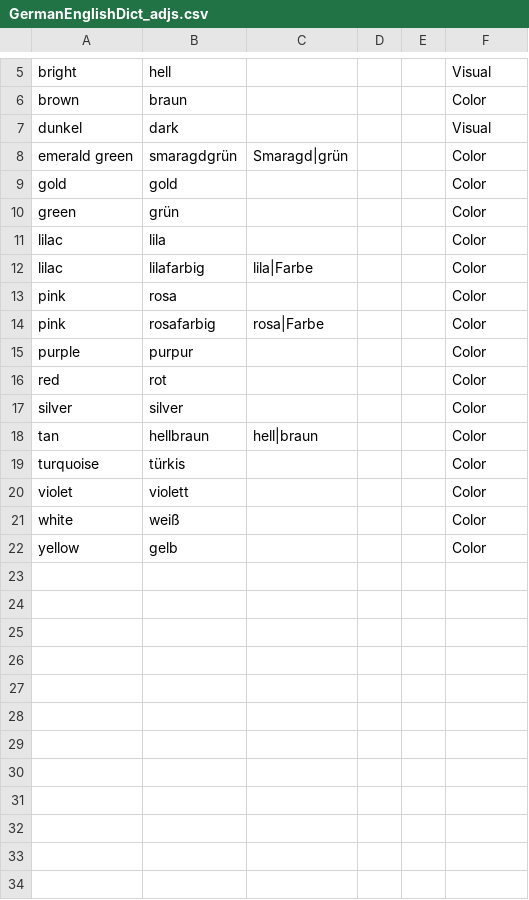
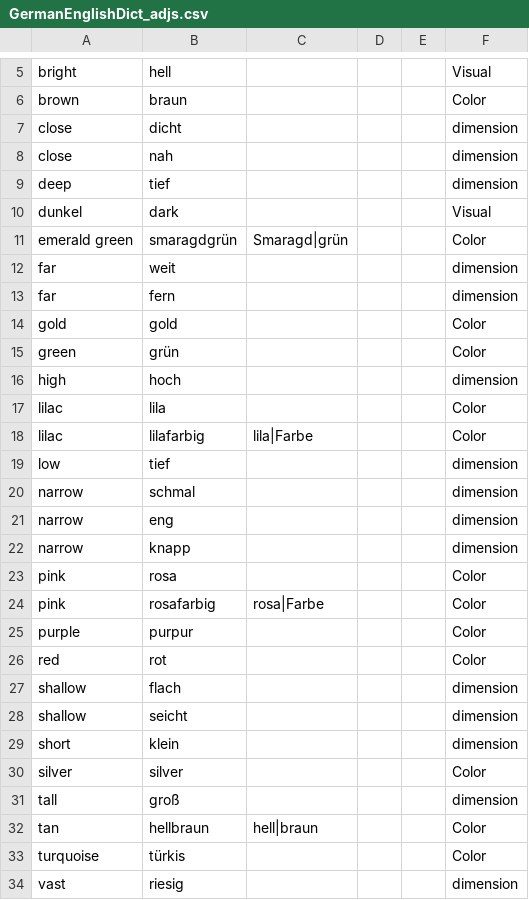
Before and after one commit to ml-pastore/German_English_Dict, a CSV file: GermanEnglishDict_adjs.csv, drawn as a sheet; only a part is shown, gaps mark what is left out; the shorter side is filled out with more unchanged rows; the diff covers the shown part only.

Commit message:
Update GermanEnglishDict_adjs.csv
dimensions

```diff
--- a/GermanEnglishDict_adjs.csv
+++ b/GermanEnglishDict_adjs.csv
@@ -6,8 +6,18 @@ bright,hell,,,,Visual
 brown,braun,,,,Color
+close,dicht,,,,dimension
+close,nah,,,,dimension
+deep,tief,,,,dimension
 dunkel,dark,,,,Visual
 emerald green,smaragdgrün,Smaragd|grün,,,Color
+far,weit,,,,dimension
+far,fern,,,,dimension
 gold,gold,,,,Color
 green,grün,,,,Color
+high,hoch,,,,dimension
 lilac,lila,,,,Color
 lilac,lilafarbig,lila|Farbe,,,Color
+low,tief,,,,dimension
+narrow,schmal,,,,dimension
+narrow,eng,,,,dimension
+narrow,knapp,,,,dimension
 pink,rosa,,,,Color
@@ -16,4 +26,9 @@ purple,purpur,,,,Color
 red,rot,,,,Color
+shallow,flach,,,,dimension
+shallow,seicht,,,,dimension
+short,klein,,,,dimension
 silver,silver,,,,Color
+tall,groß,,,,dimension
 tan,hellbraun,hell|braun,,,Color
 turquoise,türkis,,,,Color
+vast,riesig,,,,dimension
```
Also changed, not shown: 3 added rows elsewhere in this file.
